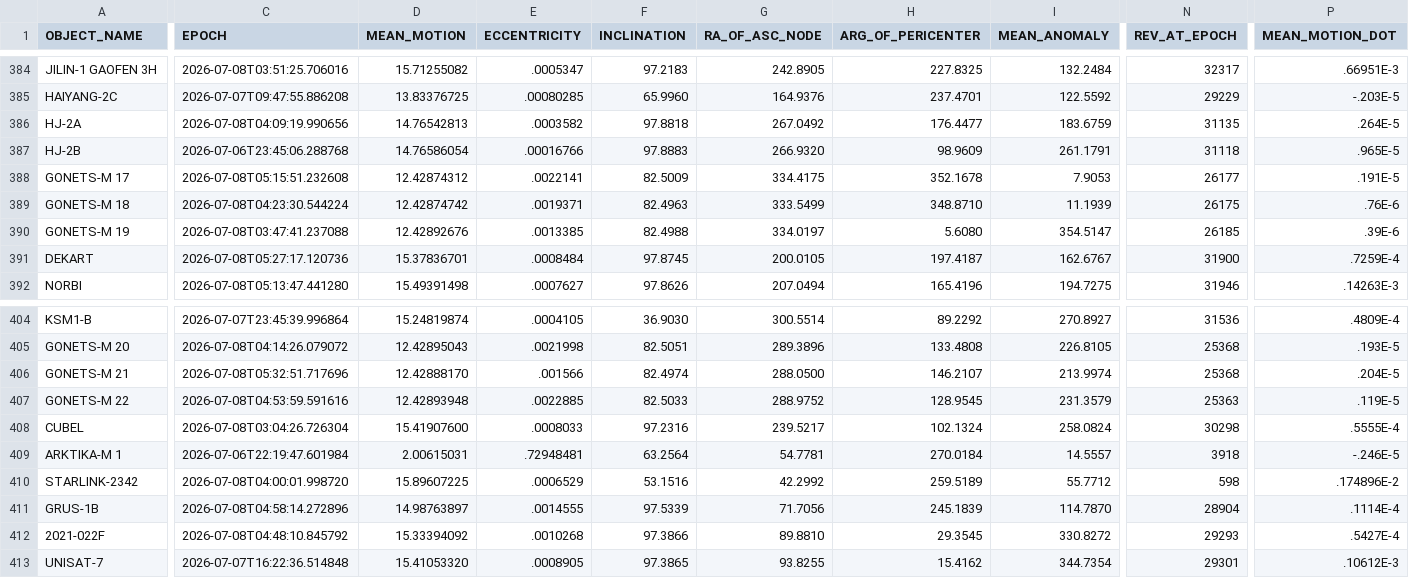
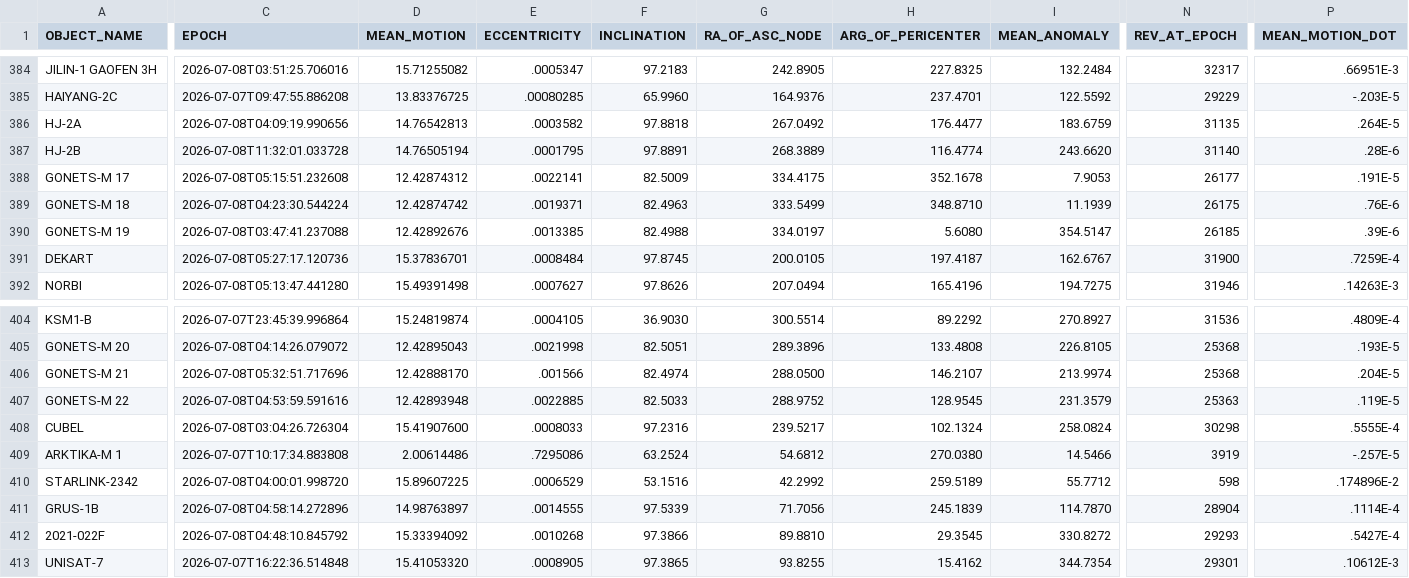
Before and after one commit to 20250721/tle.for.look4sat, a CSV file: data/SatNOGS_Celestrak.csv, drawn as a sheet; only a part is shown, gaps mark what is left out; the diff covers the shown part only; the diff names each change by its address in the sheet, - before the commit and + after, or states it on an @@ line.

```diff
--- a/data/SatNOGS_Celestrak.csv
+++ b/data/SatNOGS_Celestrak.csv
-C387 (EPOCH): 2026-07-06T23:45:06.288768
+C387 (EPOCH): 2026-07-08T11:32:01.033728
-D387 (MEAN_MOTION): 14.76586054
+D387 (MEAN_MOTION): 14.76505194
-E387 (ECCENTRICITY): .00016766
+E387 (ECCENTRICITY): .0001795
-F387 (INCLINATION): 97.8883
+F387 (INCLINATION): 97.8891
-G387 (RA_OF_ASC_NODE): 266.9320
+G387 (RA_OF_ASC_NODE): 268.3889
-H387 (ARG_OF_PERICENTER): 98.9609
+H387 (ARG_OF_PERICENTER): 116.4774
-I387 (MEAN_ANOMALY): 261.1791
+I387 (MEAN_ANOMALY): 243.6620
-N387 (REV_AT_EPOCH): 31118
+N387 (REV_AT_EPOCH): 31140
-P387 (MEAN_MOTION_DOT): .965E-5
+P387 (MEAN_MOTION_DOT): .28E-6
-C409 (EPOCH): 2026-07-06T22:19:47.601984
+C409 (EPOCH): 2026-07-07T10:17:34.883808
-D409 (MEAN_MOTION): 2.00615031
+D409 (MEAN_MOTION): 2.00614486
-E409 (ECCENTRICITY): .72948481
+E409 (ECCENTRICITY): .7295086
-F409 (INCLINATION): 63.2564
+F409 (INCLINATION): 63.2524
-G409 (RA_OF_ASC_NODE): 54.7781
+G409 (RA_OF_ASC_NODE): 54.6812
-H409 (ARG_OF_PERICENTER): 270.0184
+H409 (ARG_OF_PERICENTER): 270.0380
-I409 (MEAN_ANOMALY): 14.5557
+I409 (MEAN_ANOMALY): 14.5466
-N409 (REV_AT_EPOCH): 3918
+N409 (REV_AT_EPOCH): 3919
-P409 (MEAN_MOTION_DOT): -.246E-5
+P409 (MEAN_MOTION_DOT): -.257E-5
```
Also changed, not shown: 1 edited cell elsewhere in this file, data/Geostationary.csv, data/Weather.csv, 4 other files.
